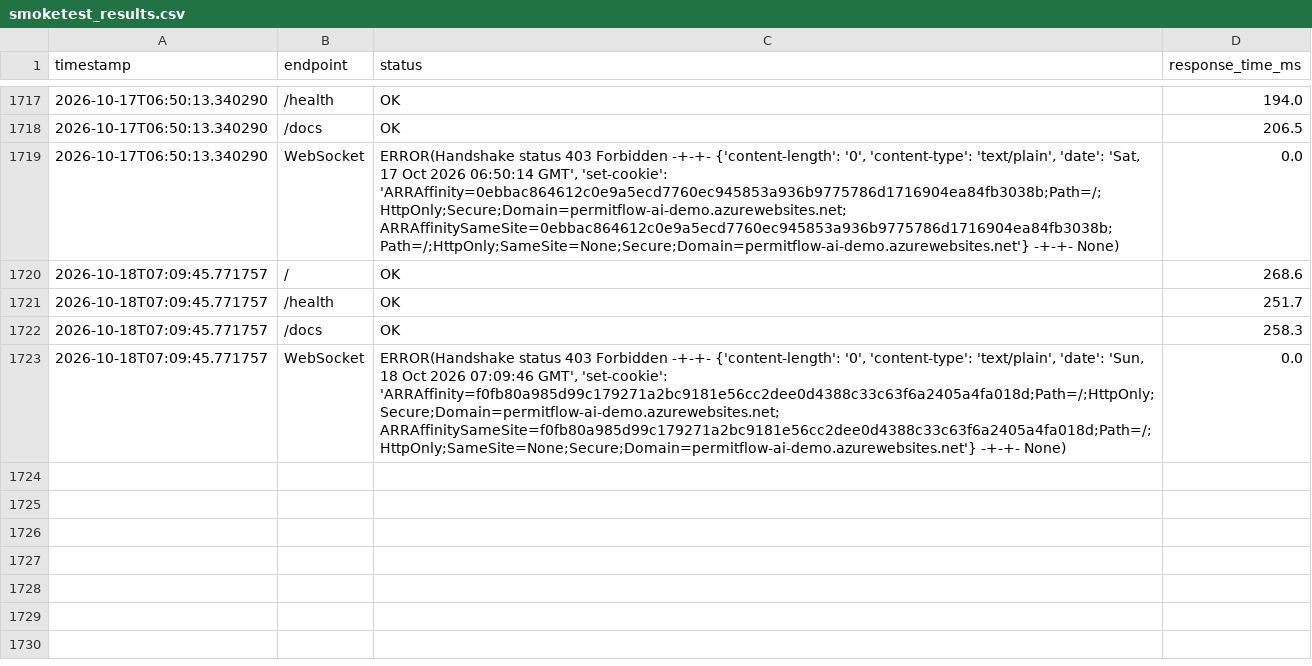
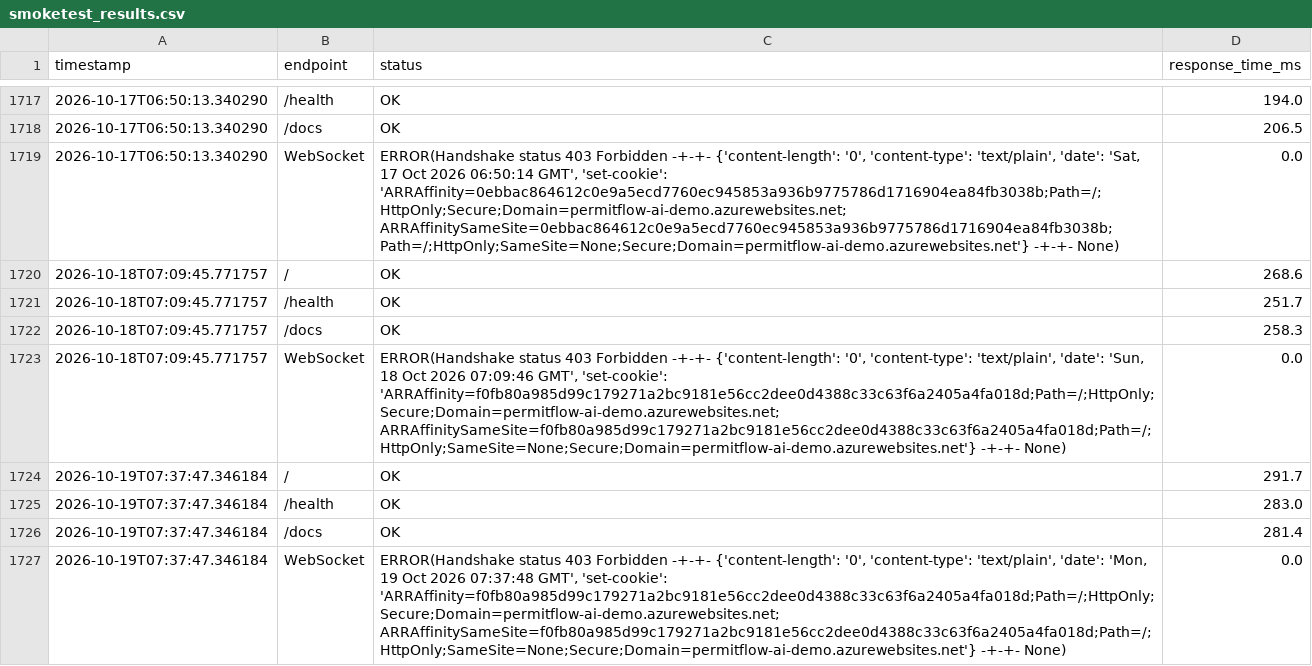
Before and after one commit to wbettini/permitflow-ai, a CSV file: monitoring/smoketest_results.csv, drawn as a sheet; only a part is shown, gaps mark what is left out; the diff names each change by its address in the sheet, - before the commit and + after, or states it on an @@ line.

```diff
--- a/monitoring/smoketest_results.csv
+++ b/monitoring/smoketest_results.csv
+row 1724: 2026-10-19T07:37:47.346184 | / | OK | 291.7
+row 1725: 2026-10-19T07:37:47.346184 | /health | OK | 283.0
+row 1726: 2026-10-19T07:37:47.346184 | /docs | OK | 281.4
+row 1727: 2026-10-19T07:37:47.346184 | WebSocket | ERROR(Handshake status 403 Forbidden -+-+- {'content-length': '0', 'content-type': 'text/plain', 'date': 'Mon, 19 Oct 2026 07:37:48 GMT', 'set-cookie': 'ARRAffinity=f0fb80a985d99c179271a2bc9181e56cc2dee0d4388c33c63f6a2405a4fa018d;Path=/;HttpOnly;Secure;Domain=permitflow-ai-demo.azurewebsites.net; ARRAffinitySameSite=f0fb80a985d99c179271a2bc9181e56cc2dee0d4388c33c63f6a2405a4fa018d;Path=/;HttpOnly;SameSite=None;Secure;Domain=permitflow-ai-demo.azurewebsites.net'} -+-+- None) | 0.0
```
Also changed, not shown: 4 other files.
